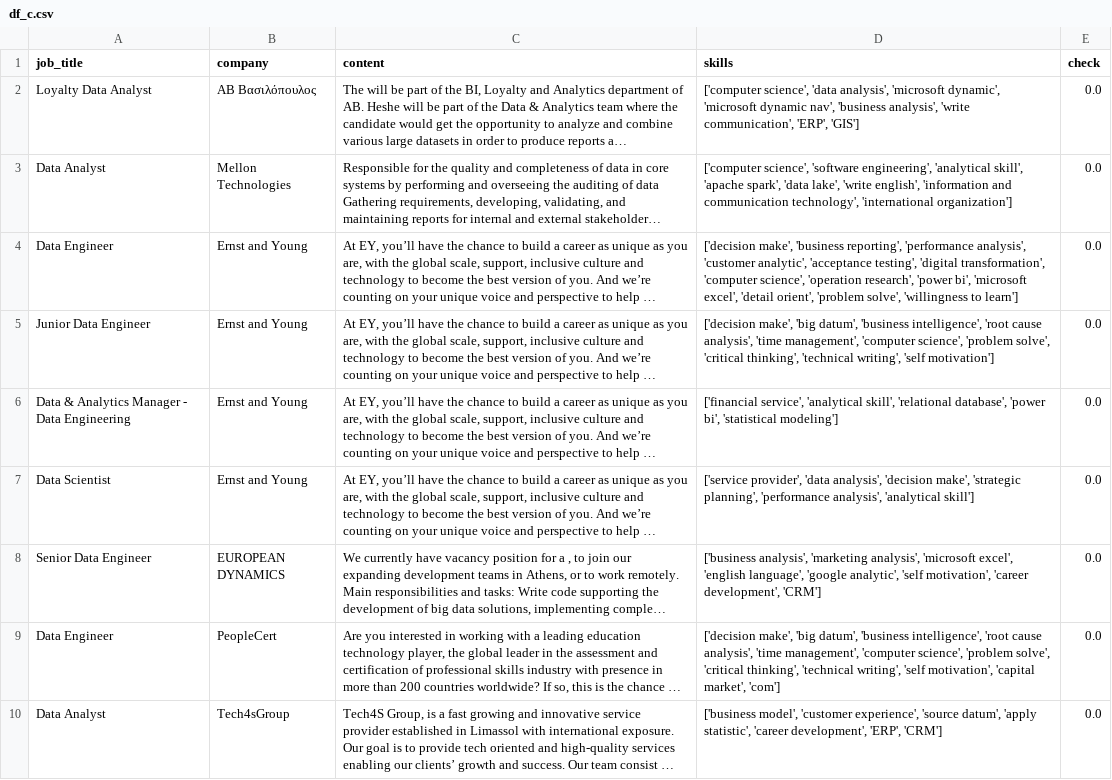
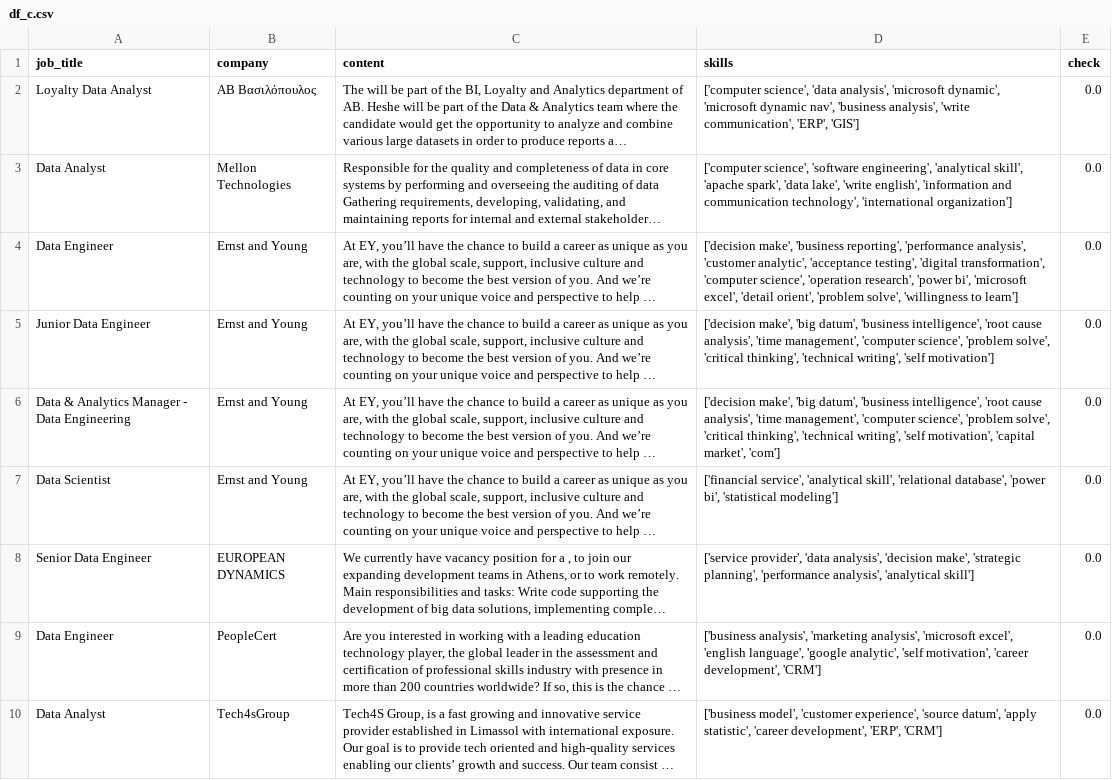
Before and after one commit to AsteriosDS/Greek-Data-Jobs-Clustering, a CSV file: df_c.csv, drawn as a sheet; only a part is shown; long unchanged cells end in …; the diff covers the shown part only; the diff names each change by its address in the sheet, - before the commit and + after, or states it on an @@ line.

```diff
--- a/df_c.csv
+++ b/df_c.csv
-D6 (skills): ['financial service', 'analytical skill', 'relational database', 'power bi', 'statistical modeling']
+D6 (skills): ['decision make', 'big datum', 'business intelligence', 'root cause analysis', 'time management', 'computer science', 'problem solve', 'critical thinking', 'technical writing', 'self motivation', 'capital market', 'com']
-D7 (skills): ['service provider', 'data analysis', 'decision make', 'strategic planning', 'performance analysis', 'analytical skill']
+D7 (skills): ['financial service', 'analytical skill', 'relational database', 'power bi', 'statistical modeling']
-D8 (skills): ['business analysis', 'marketing analysis', 'microsoft excel', 'english language', 'google analytic', 'self motivation', 'career development', 'CRM']
+D8 (skills): ['service provider', 'data analysis', 'decision make', 'strategic planning', 'performance analysis', 'analytical skill']
-D9 (skills): ['decision make', 'big datum', 'business intelligence', 'root cause analysis', 'time management', 'computer science', 'problem solve', 'critical thinking', 'technical writing', 'self motivation', 'capital market', 'com']
+D9 (skills): ['business analysis', 'marketing analysis', 'microsoft excel', 'english language', 'google analytic', 'self motivation', 'career development', 'CRM']
```
Also changed, not shown: 1 added row, 1 removed row and 12 edited cells elsewhere in this file, embeddings_3d.csv, skill_df.csv, 2 other files.
